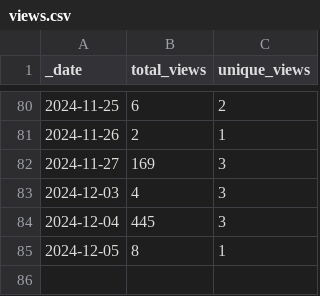
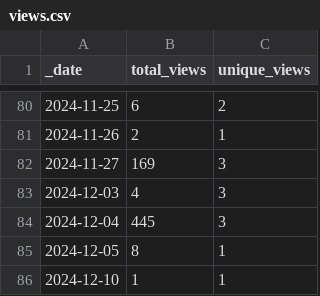
Before and after one commit to ansible-middleware/amq_streams, a CSV file: traffic/views.csv, drawn as a sheet; only a part is shown, gaps mark what is left out.

```diff
--- a/traffic/views.csv
+++ b/traffic/views.csv
@@ -85 +85,2 @@ _date,total_views,unique_views
 2024-12-05,8,1
+2024-12-10,1,1
```
Also changed, not shown: traffic/clones.csv, 1 other file.
